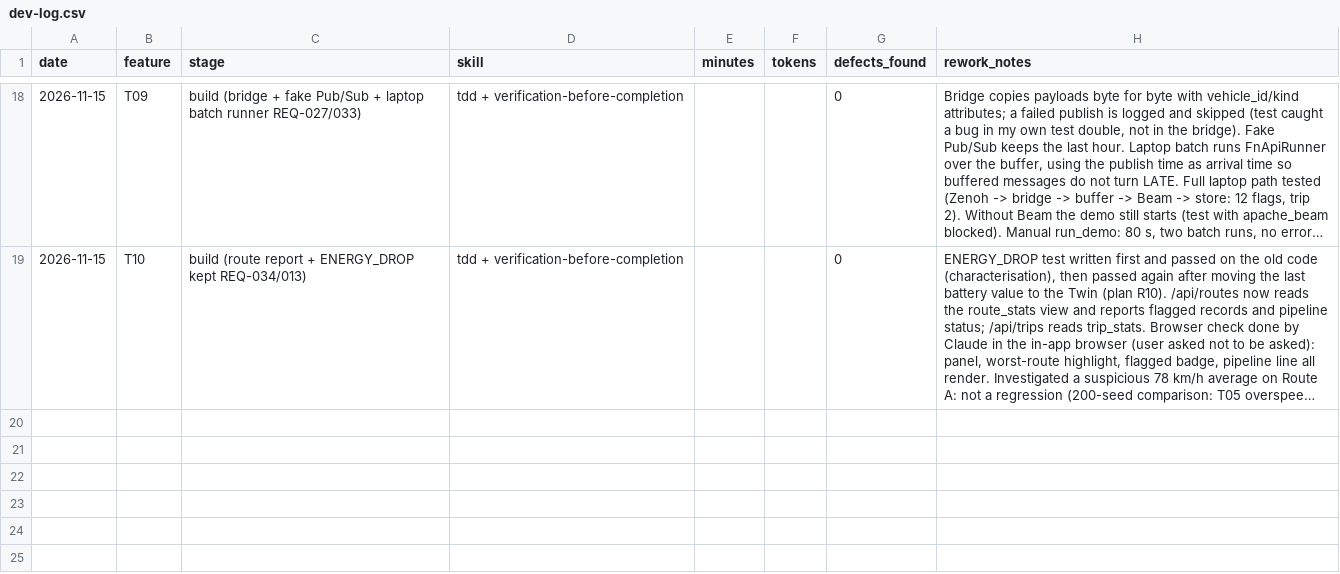
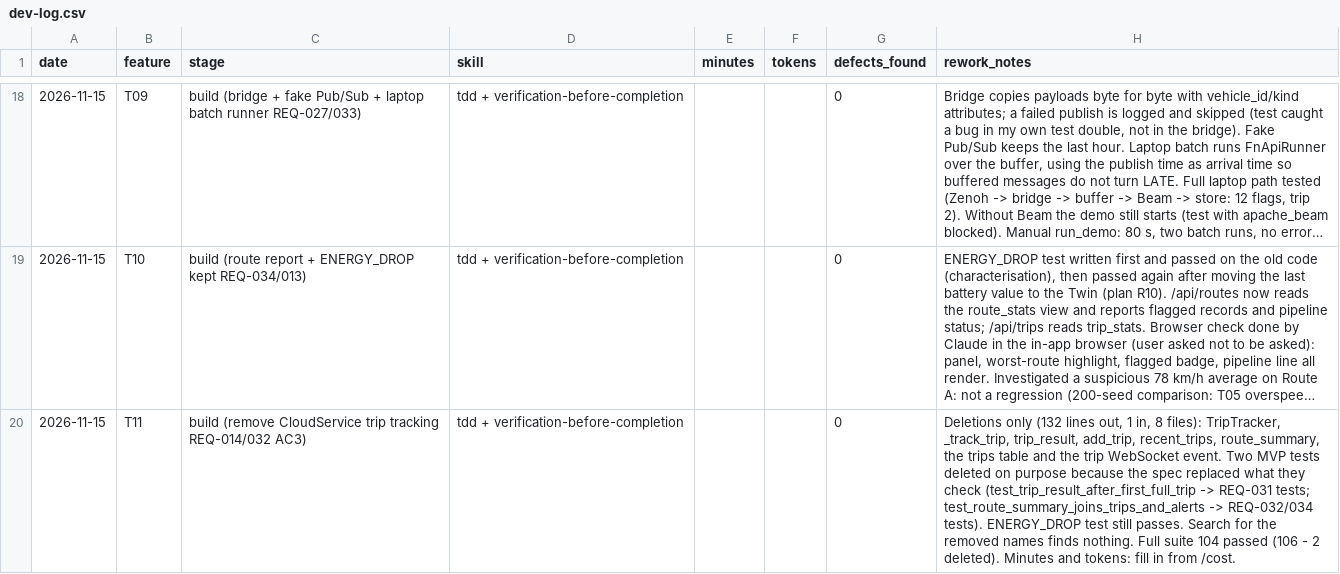
Before and after one commit to mohammad-dabash22/sdv-fleet-monitor, a CSV file: measurements/dev-log.csv, drawn as a sheet; only a part is shown, gaps mark what is left out; long unchanged cells end in …; the diff names each change by its address in the sheet, - before the commit and + after, or states it on an @@ line.

```diff
--- a/measurements/dev-log.csv
+++ b/measurements/dev-log.csv
+row 20: 2026-11-15 | T11 | build (remove CloudService trip tracking REQ-014/032 AC3) | tdd + verification-before-completion |  |  | 0 | Deletions only (132 lines out, 1 in, 8 files): TripTracker, _track_trip, trip_result, add_trip, recent_trips, route_summary, the trips table and the trip WebSocket event. Two MVP tests deleted on purpose because the spec replaced what they check (test_trip_result_after_first_full_trip -> REQ-031 tests; test_route_summary_joins_trips_and_alerts -> REQ-032/034 tests). ENERGY_DROP test still passes. Search for the removed names finds nothing. Full suite 104 passed (106 - 2 deleted). Minutes and tokens: fill in from /cost.
```
Also changed, not shown: 8 other files.
